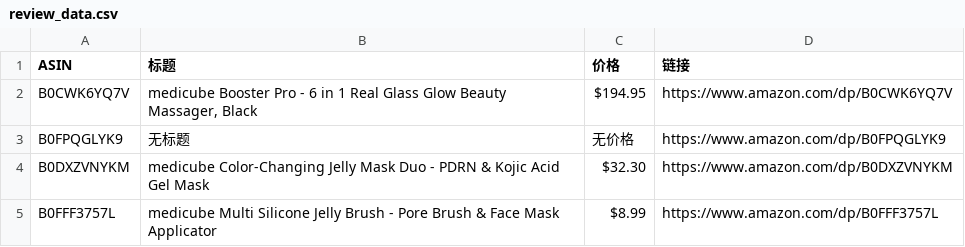
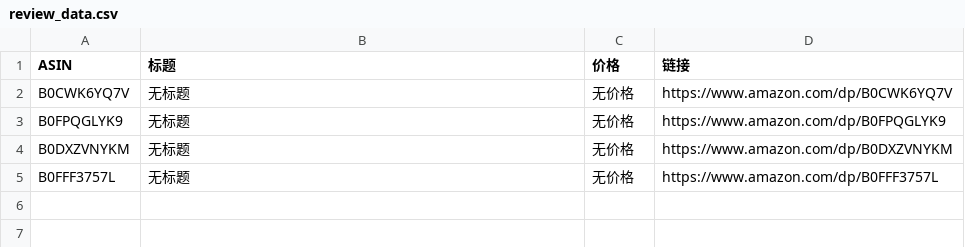
Before and after one commit to wekede01-crypto/Cursor-Review, a CSV file: review_data.csv, drawn as a sheet.

```diff
--- a/review_data.csv
+++ b/review_data.csv
@@ -1,5 +1,5 @@
 ASIN,标题,价格,链接
-B0CWK6YQ7V,"medicube Booster Pro - 6 in 1 Real Glass Glow Beauty Massager, Black",$194.95,https://www.amazon.com/dp/B0CWK6YQ7V
+B0CWK6YQ7V,无标题,无价格,https://www.amazon.com/dp/B0CWK6YQ7V
 B0FPQGLYK9,无标题,无价格,https://www.amazon.com/dp/B0FPQGLYK9
-B0DXZVNYKM,medicube Color-Changing Jelly Mask Duo - PDRN & Kojic Acid Gel Mask,$32.30,https://www.amazon.com/dp/B0DXZVNYKM
-B0FFF3757L,medicube Multi Silicone Jelly Brush - Pore Brush & Face Mask Applicator,$8.99,https://www.amazon.com/dp/B0FFF3757L
+B0DXZVNYKM,无标题,无价格,https://www.amazon.com/dp/B0DXZVNYKM
+B0FFF3757L,无标题,无价格,https://www.amazon.com/dp/B0FFF3757L
```
Also changed, not shown: 1 other file.
